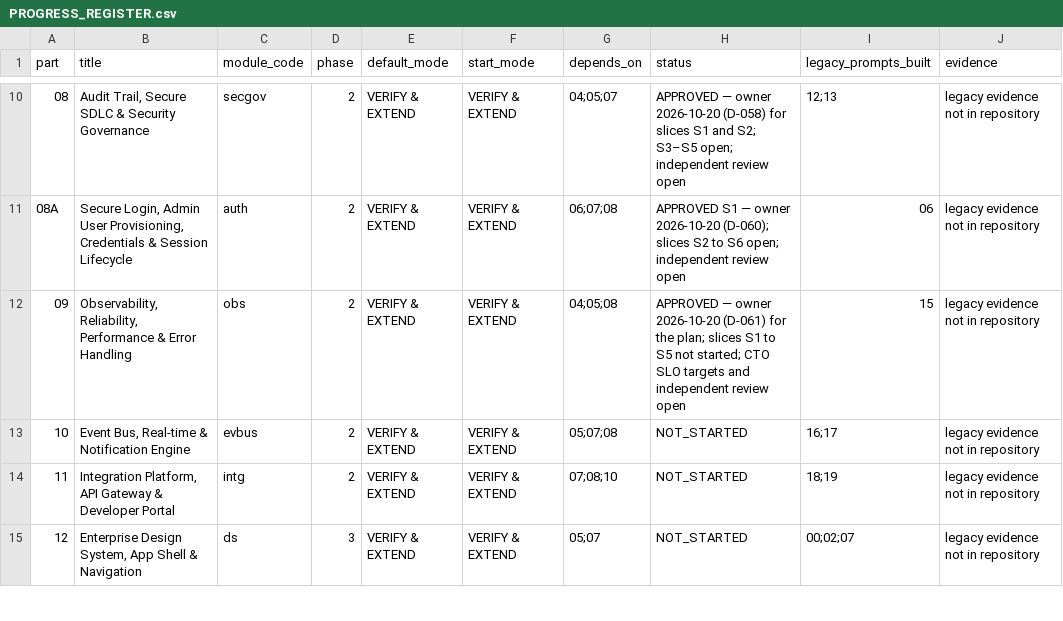
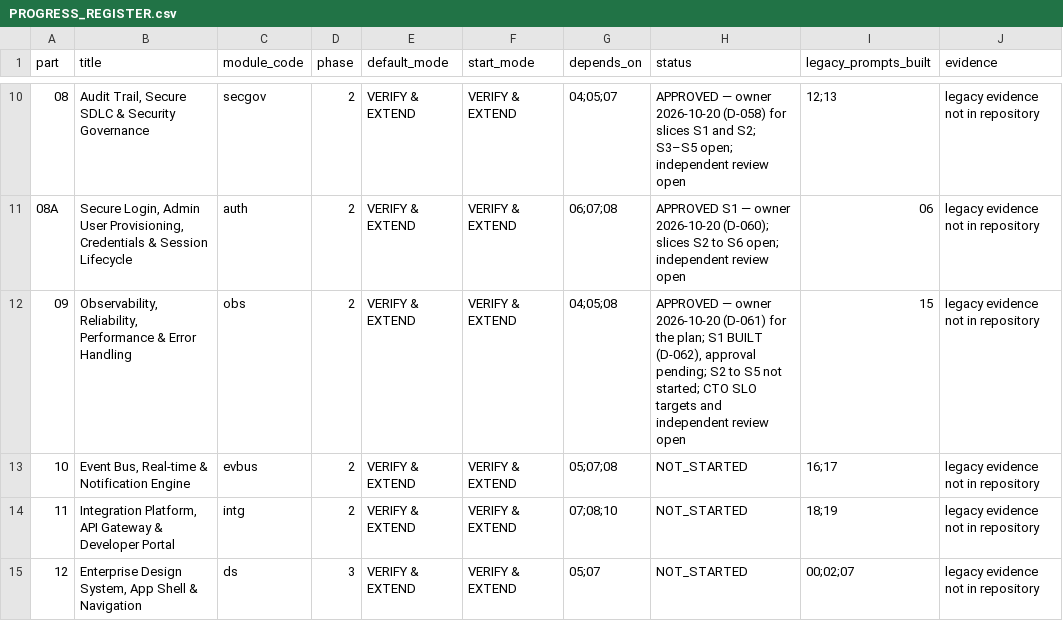
Before and after one commit to sahaainfra/ERP_Construction, a CSV file: docs/erp-program/PROGRESS_REGISTER.csv, drawn as a sheet; only a part is shown, gaps mark what is left out.

```diff
--- a/docs/erp-program/PROGRESS_REGISTER.csv
+++ b/docs/erp-program/PROGRESS_REGISTER.csv
@@ -11,3 +11,3 @@ part,title,module_code,phase,default_mode,start_mode,depends_on,status,legacy_pr
 08A,"Secure Login, Admin User Provisioning, Credentials & Session Lifecycle",auth,2,VERIFY & EXTEND,VERIFY & EXTEND,06;07;08,APPROVED S1 — owner 2026-10-20 (D-060); slices S2 to S6 open; independent review open,06,legacy evidence not in repository
-09,"Observability, Reliability, Performance & Error Handling",obs,2,VERIFY & EXTEND,VERIFY & EXTEND,04;05;08,APPROVED — owner 2026-10-20 (D-061) for the plan; slices S1 to S5 not started; CTO SLO targets and independent review open,15,legacy evidence not in repository
+09,"Observability, Reliability, Performance & Error Handling",obs,2,VERIFY & EXTEND,VERIFY & EXTEND,04;05;08,"APPROVED — owner 2026-10-20 (D-061) for the plan; S1 BUILT (D-062), approval pending; S2 to S5 not started; CTO SLO targets and independent review open",15,legacy evidence not in repository
 10,"Event Bus, Real-time & Notification Engine",evbus,2,VERIFY & EXTEND,VERIFY & EXTEND,05;07;08,NOT_STARTED,16;17,legacy evidence not in repository
```
Also changed, not shown: 13 other files.
